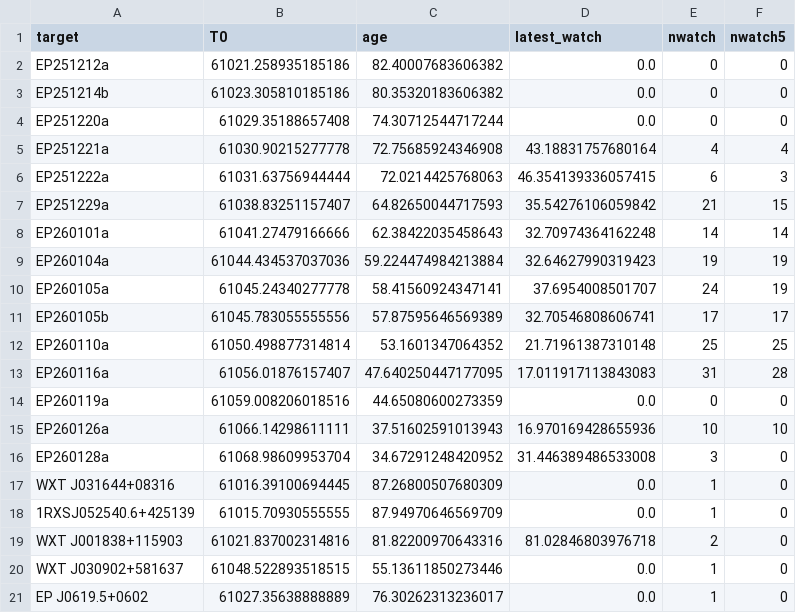
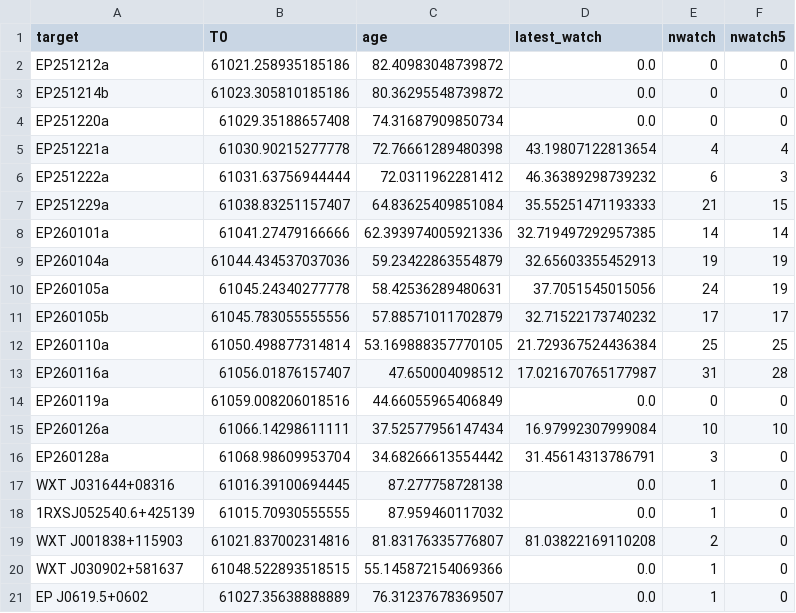
Before and after one commit to LAujust/Follow_up, a CSV file: results/all_targets_meta.csv, drawn as a sheet; only a part is shown; the diff covers the shown part only.

Commit message:
Update data at 2026-03-04 16:03:01.971

```diff
--- a/results/all_targets_meta.csv
+++ b/results/all_targets_meta.csv
@@ -1,21 +1,21 @@
 target,T0,age,latest_watch,nwatch,nwatch5
-EP251212a,61021.258935185186,82.40007683606382,0.0,0,0
-EP251214b,61023.305810185186,80.35320183606382,0.0,0,0
-EP251220a,61029.35188657408,74.30712544717244,0.0,0,0
-EP251221a,61030.90215277778,72.75685924346908,43.18831757680164,4,4
-EP251222a,61031.63756944444,72.0214425768063,46.354139336057415,6,3
-EP251229a,61038.83251157407,64.82650044717593,35.54276106059842,21,15
-EP260101a,61041.27479166666,62.38422035458643,32.70974364162248,14,14
-EP260104a,61044.434537037036,59.224474984213884,32.64627990319423,19,19
-EP260105a,61045.24340277778,58.41560924347141,37.6954008501707,24,19
-EP260105b,61045.783055555556,57.87595646569389,32.70546808606741,17,17
-EP260110a,61050.498877314814,53.1601347064352,21.71961387310148,25,25
-EP260116a,61056.01876157407,47.640250447177095,17.011917113843083,31,28
-EP260119a,61059.008206018516,44.65080600273359,0.0,0,0
-EP260126a,61066.14298611111,37.51602591013943,16.970169428655936,10,10
-EP260128a,61068.98609953704,34.67291248420952,31.446389486533008,3,0
-WXT J031644+08316,61016.39100694445,87.26800507680309,0.0,1,0
-1RXSJ052540.6+425139,61015.70930555555,87.94970646569709,0.0,1,0
-WXT J001838+115903,61021.837002314816,81.82200970643316,81.02846803976718,2,0
-WXT J030902+581637,61048.522893518515,55.13611850273446,0.0,1,0
-EP J0619.5+0602,61027.35638888889,76.30262313236017,0.0,1,0
+EP251212a,61021.258935185186,82.40983048739872,0.0,0,0
+EP251214b,61023.305810185186,80.36295548739872,0.0,0,0
+EP251220a,61029.35188657408,74.31687909850734,0.0,0,0
+EP251221a,61030.90215277778,72.76661289480398,43.19807122813654,4,4
+EP251222a,61031.63756944444,72.0311962281412,46.36389298739232,6,3
+EP251229a,61038.83251157407,64.83625409851084,35.55251471193333,21,15
+EP260101a,61041.27479166666,62.393974005921336,32.719497292957385,14,14
+EP260104a,61044.434537037036,59.23422863554879,32.65603355452913,19,19
+EP260105a,61045.24340277778,58.42536289480631,37.7051545015056,24,19
+EP260105b,61045.783055555556,57.88571011702879,32.71522173740232,17,17
+EP260110a,61050.498877314814,53.169888357770105,21.729367524436384,25,25
+EP260116a,61056.01876157407,47.650004098512,17.021670765177987,31,28
+EP260119a,61059.008206018516,44.66055965406849,0.0,0,0
+EP260126a,61066.14298611111,37.52577956147434,16.97992307999084,10,10
+EP260128a,61068.98609953704,34.68266613554442,31.45614313786791,3,0
+WXT J031644+08316,61016.39100694445,87.277758728138,0.0,1,0
+1RXSJ052540.6+425139,61015.70930555555,87.959460117032,0.0,1,0
+WXT J001838+115903,61021.837002314816,81.83176335776807,81.03822169110208,2,0
+WXT J030902+581637,61048.522893518515,55.145872154069366,0.0,1,0
+EP J0619.5+0602,61027.35638888889,76.31237678369507,0.0,1,0
```
Also changed, not shown: 14 edited cells elsewhere in this file, 6 other files.
